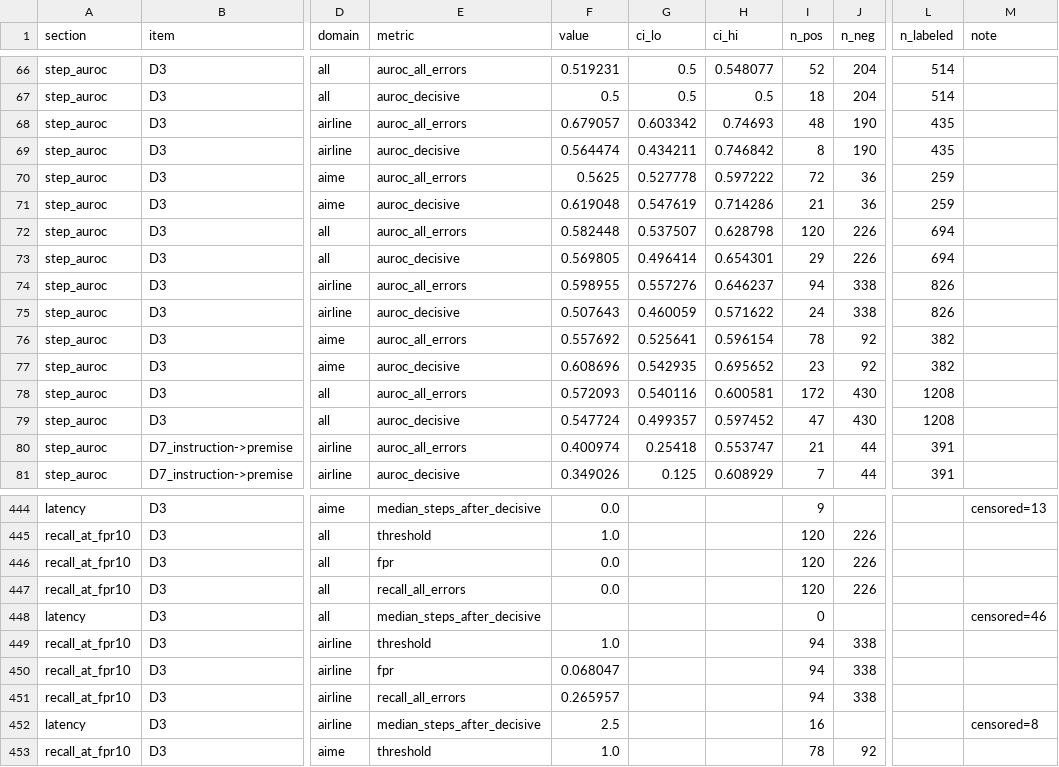
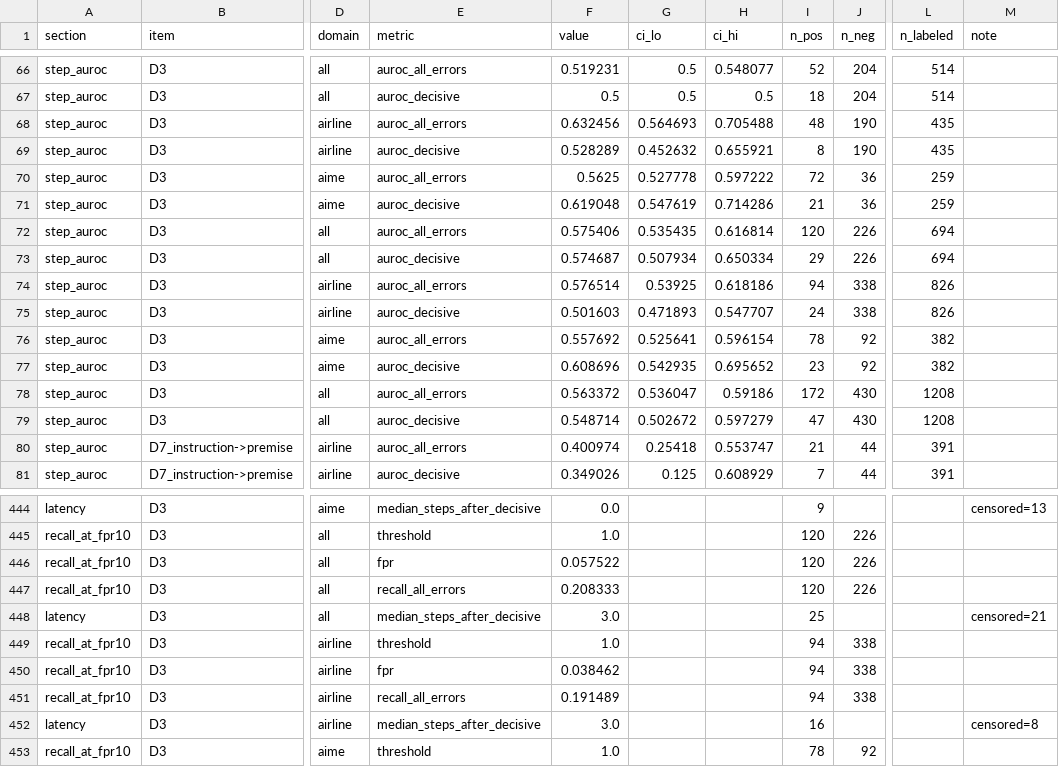
Before and after one commit to kangmc1/project-agent, a CSV file: eval/metrics.csv, drawn as a sheet; only a part is shown, gaps mark what is left out; the diff covers the shown part only; the diff names each change by its address in the sheet, - before the commit and + after, or states it on an @@ line.

```diff
--- a/eval/metrics.csv
+++ b/eval/metrics.csv
-F68 (value): 0.679057
+F68 (value): 0.632456
-G68 (ci_lo): 0.603342
+G68 (ci_lo): 0.564693
-H68 (ci_hi): 0.74693
+H68 (ci_hi): 0.705488
-F69 (value): 0.564474
+F69 (value): 0.528289
-G69 (ci_lo): 0.434211
+G69 (ci_lo): 0.452632
-H69 (ci_hi): 0.746842
+H69 (ci_hi): 0.655921
-F72 (value): 0.582448
+F72 (value): 0.575406
-G72 (ci_lo): 0.537507
+G72 (ci_lo): 0.535435
-H72 (ci_hi): 0.628798
+H72 (ci_hi): 0.616814
-F73 (value): 0.569805
+F73 (value): 0.574687
-G73 (ci_lo): 0.496414
+G73 (ci_lo): 0.507934
-H73 (ci_hi): 0.654301
+H73 (ci_hi): 0.650334
-F74 (value): 0.598955
+F74 (value): 0.576514
-G74 (ci_lo): 0.557276
+G74 (ci_lo): 0.53925
-H74 (ci_hi): 0.646237
+H74 (ci_hi): 0.618186
-F75 (value): 0.507643
+F75 (value): 0.501603
-G75 (ci_lo): 0.460059
+G75 (ci_lo): 0.471893
-H75 (ci_hi): 0.571622
+H75 (ci_hi): 0.547707
-F78 (value): 0.572093
+F78 (value): 0.563372
-G78 (ci_lo): 0.540116
+G78 (ci_lo): 0.536047
-H78 (ci_hi): 0.600581
+H78 (ci_hi): 0.59186
-F79 (value): 0.547724
+F79 (value): 0.548714
-G79 (ci_lo): 0.499357
+G79 (ci_lo): 0.502672
-H79 (ci_hi): 0.597452
+H79 (ci_hi): 0.597279
-F446 (value): 0.0
+F446 (value): 0.057522
-F447 (value): 0.0
+F447 (value): 0.208333
-F448 (value): (empty)
+F448 (value): 3.0
-I448 (n_pos): 0
+I448 (n_pos): 25
-M448 (note): censored=46
+M448 (note): censored=21
-F450 (value): 0.068047
+F450 (value): 0.038462
-F451 (value): 0.265957
+F451 (value): 0.191489
-F452 (value): 2.5
+F452 (value): 3.0
```
Also changed, not shown: 48 edited cells elsewhere in this file, 44 other files.
